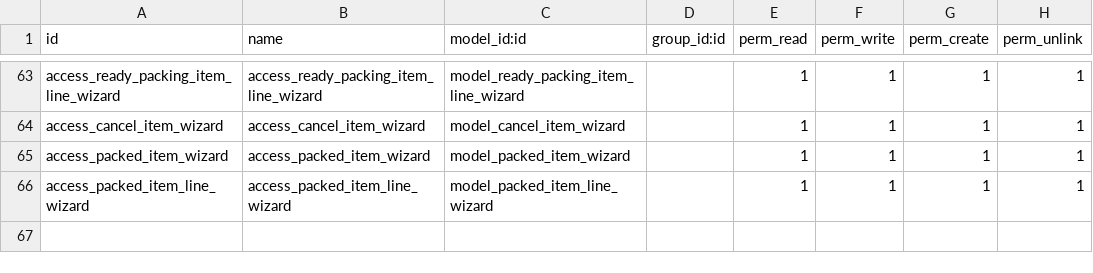
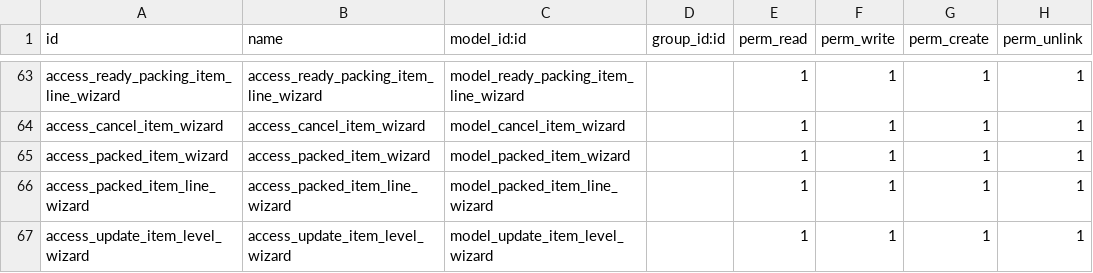
Before and after one commit to HieuPham1504/crosify_erp, a CSV file: crosify_main/crosify_order/security/ir.model.access.csv, drawn as a sheet; only a part is shown, gaps mark what is left out.

Commit message:
update item level

```diff
--- a/crosify_main/crosify_order/security/ir.model.access.csv
+++ b/crosify_main/crosify_order/security/ir.model.access.csv
@@ -66 +66,2 @@
 "access_packed_item_line_wizard","access_packed_item_line_wizard","model_packed_item_line_wizard",,1,1,1,1
+"access_update_item_level_wizard","access_update_item_level_wizard","model_update_item_level_wizard",,1,1,1,1
```
Also changed, not shown: 7 other files.
